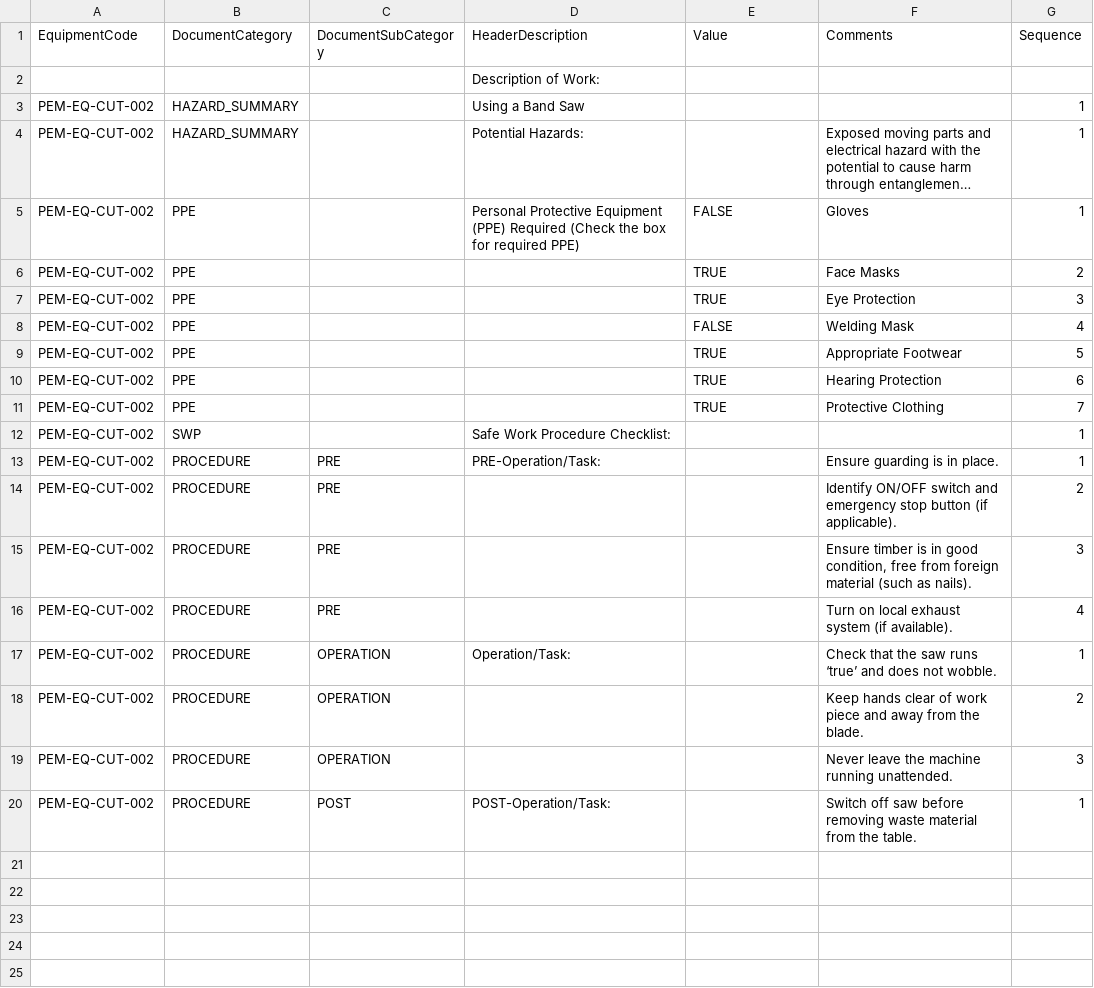
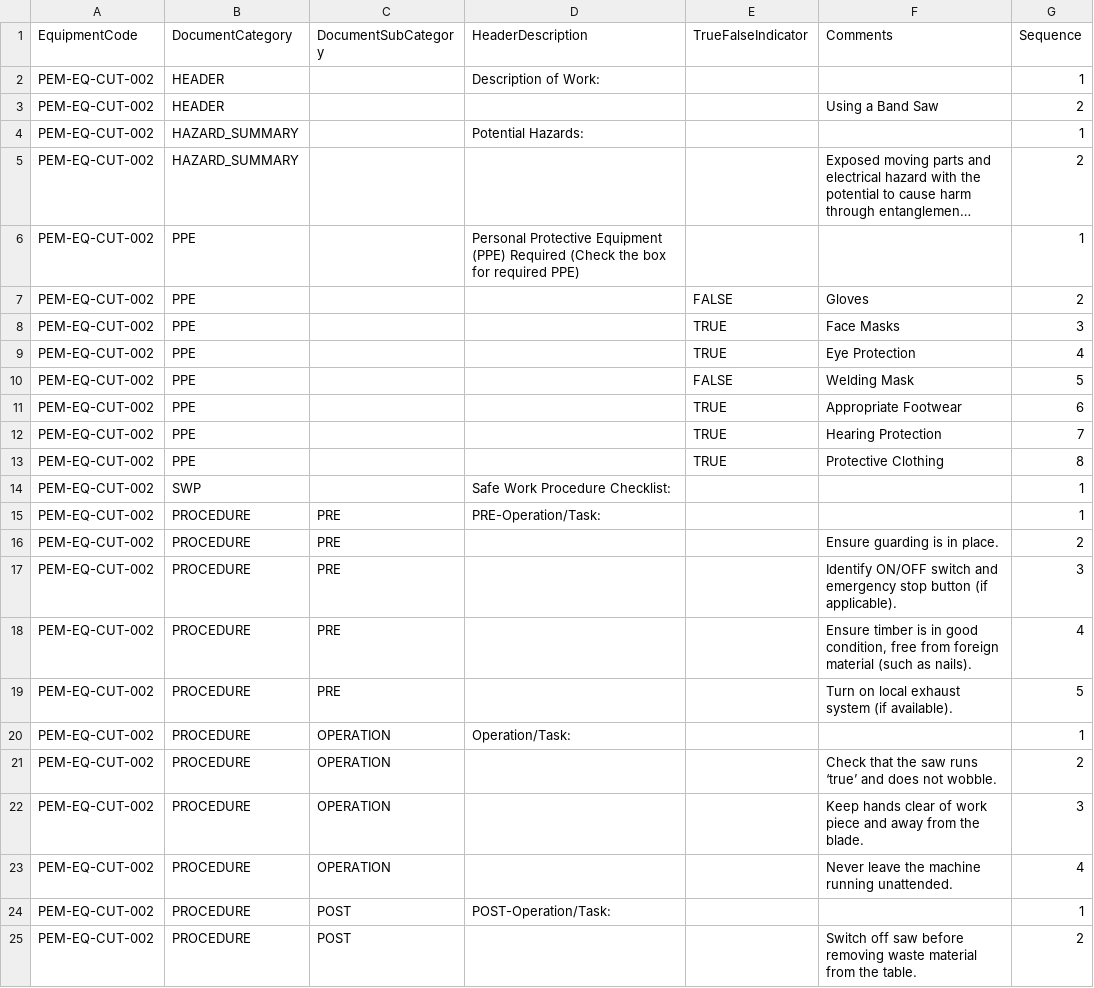
Before and after one commit to jannic-ai/ohs-design-tech, a CSV file: OHS/Plant Equipment/Equipment Forms/Safe Work Practices Forms/ohs_safe_work_file_bandsaw_details.csv, drawn as a sheet; long unchanged cells end in …; removed rows and columns are numbered as before the commit, all else as after; the diff names each change by its address in the sheet, - before the commit and + after, or states it on an @@ line.

Commit message:
Update bandsaw safety work practices details

```diff
--- a/OHS/Plant Equipment/Equipment Forms/Safe Work Practices Forms/ohs_safe_work_file_bandsaw_details.csv
+++ b/OHS/Plant Equipment/Equipment Forms/Safe Work Practices Forms/ohs_safe_work_file_bandsaw_details.csv
-E1: Value
+E1: TrueFalseIndicator
-row 2:  |  |  | Description of Work:
+row 2: PEM-EQ-CUT-002 | HEADER |  | Description of Work: |  |  | 1
+row 3: PEM-EQ-CUT-002 | HEADER |  |  |  | Using a Band Saw | 2
-D4 (HeaderDescription): Using a Band Saw
+D4 (HeaderDescription): Potential Hazards:
-D5 (HeaderDescription): Potential Hazards:
+D5 (HeaderDescription): (empty)
-G5 (Sequence): 1
+G5 (Sequence): 2
-E6 (TrueFalseIndicator): FALSE
+E6 (TrueFalseIndicator): (empty)
-F6 (Comments): Gloves
+F6 (Comments): (empty)
+row 7: PEM-EQ-CUT-002 | PPE |  |  | FALSE | Gloves | 2
-G8 (Sequence): 2
+G8 (Sequence): 3
-G9 (Sequence): 3
+G9 (Sequence): 4
-G10 (Sequence): 4
+G10 (Sequence): 5
-G11 (Sequence): 5
+G11 (Sequence): 6
-G12 (Sequence): 6
+G12 (Sequence): 7
-G13 (Sequence): 7
+G13 (Sequence): 8
-F15 (Comments): Ensure guarding is in place.
+F15 (Comments): (empty)
-F16 (Comments): Identify ON/OFF switch and emergency stop button (if applicable).
+F16 (Comments): Ensure guarding is in place.
-F17 (Comments): Ensure timber is in good condition, free from foreign material (such as nails).
+F17 (Comments): Identify ON/OFF switch and emergency stop button (if applicable).
-F18 (Comments): Turn on local exhaust system (if available).
+F18 (Comments): Ensure timber is in good condition, free from foreign material (such as nails).
+row 19: PEM-EQ-CUT-002 | PROCEDURE | PRE |  |  | Turn on local exhaust system (if available). | 5
-F20 (Comments): Check that the saw runs ‘true’ and does not wobble.
+F20 (Comments): (empty)
-F21 (Comments): Keep hands clear of work piece and away from the blade.
+F21 (Comments): Check that the saw runs ‘true’ and does not wobble.
-F22 (Comments): Never leave the machine running unattended.
+F22 (Comments): Keep hands clear of work piece and away from the blade.
+row 23: PEM-EQ-CUT-002 | PROCEDURE | OPERATION |  |  | Never leave the machine running unattended. | 4
-F24 (Comments): Switch off saw before removing waste material from the table.
+F24 (Comments): (empty)
+row 25: PEM-EQ-CUT-002 | PROCEDURE | POST |  |  | Switch off saw before removing waste material from the table. | 2
```
